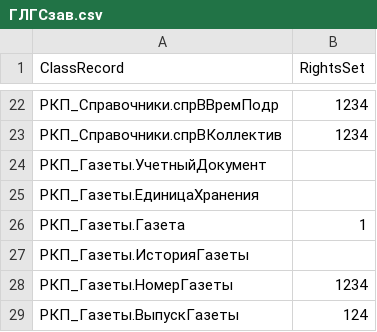
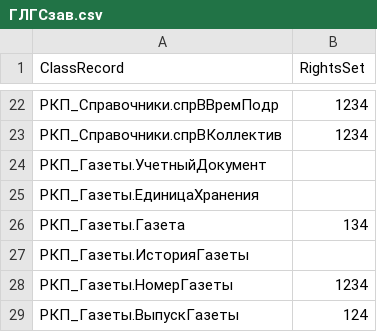
Before and after one commit to ScolytusMaks/RSL2024, a CSV file: РГБ/Attachments/DataAccessRights/ГЛГСзав.csv, drawn as a sheet; only a part is shown, gaps mark what is left out.

```diff
--- a/РГБ/Attachments/DataAccessRights/ГЛГСзав.csv
+++ b/РГБ/Attachments/DataAccessRights/ГЛГСзав.csv
@@ -25,3 +25,3 @@
 РКП_Газеты.ЕдиницаХранения;
-РКП_Газеты.Газета;1
+РКП_Газеты.Газета;134
 РКП_Газеты.ИсторияГазеты;
```
Also changed, not shown: 14 other files.
